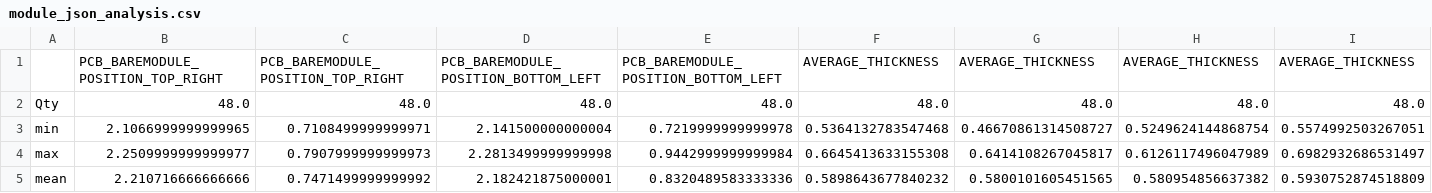
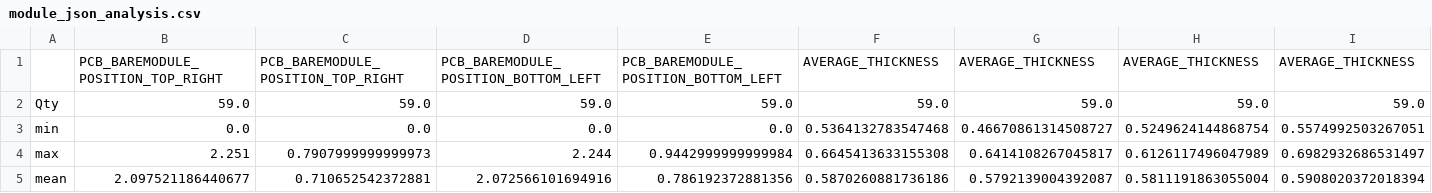
Before and after one commit to AOKImikan/metrology, a CSV file: work/analysisJson/module_json_analysis.csv, drawn as a sheet; only a part is shown; the diff covers the shown part only; the diff names each change by its address in the sheet, - before the commit and + after, or states it on an @@ line.

```diff
--- a/work/analysisJson/module_json_analysis.csv
+++ b/work/analysisJson/module_json_analysis.csv
-B2: 48.0
+B2: 59.0
-C2: 48.0
+C2: 59.0
-D2: 48.0
+D2: 59.0
-E2: 48.0
+E2: 59.0
-F2: 48.0
+F2: 59.0
-G2: 48.0
+G2: 59.0
-H2: 48.0
+H2: 59.0
-I2: 48.0
+I2: 59.0
-B3: 2.1066999999999965
+B3: 0.0
-C3: 0.7108499999999971
+C3: 0.0
-D3: 2.141500000000004
+D3: 0.0
-E3: 0.7219999999999978
+E3: 0.0
-B4: 2.2509999999999977
+B4: 2.251
-D4: 2.2813499999999998
+D4: 2.244
-B5: 2.210716666666666
+B5: 2.097521186440677
-C5: 0.7471499999999992
+C5: 0.710652542372881
-D5: 2.182421875000001
+D5: 2.072566101694916
-E5: 0.8320489583333336
+E5: 0.786192372881356
-F5: 0.5898643677840232
+F5: 0.5870260881736186
-G5: 0.5800101605451565
+G5: 0.5792139004392087
-H5: 0.580954856637382
+H5: 0.5811191863055004
-I5: 0.5930752874518809
+I5: 0.5908020372018394
```
Also changed, not shown: 22 edited cells elsewhere in this file, work/analysisJson/module_json_ngSNs.csv, 55 other files.
